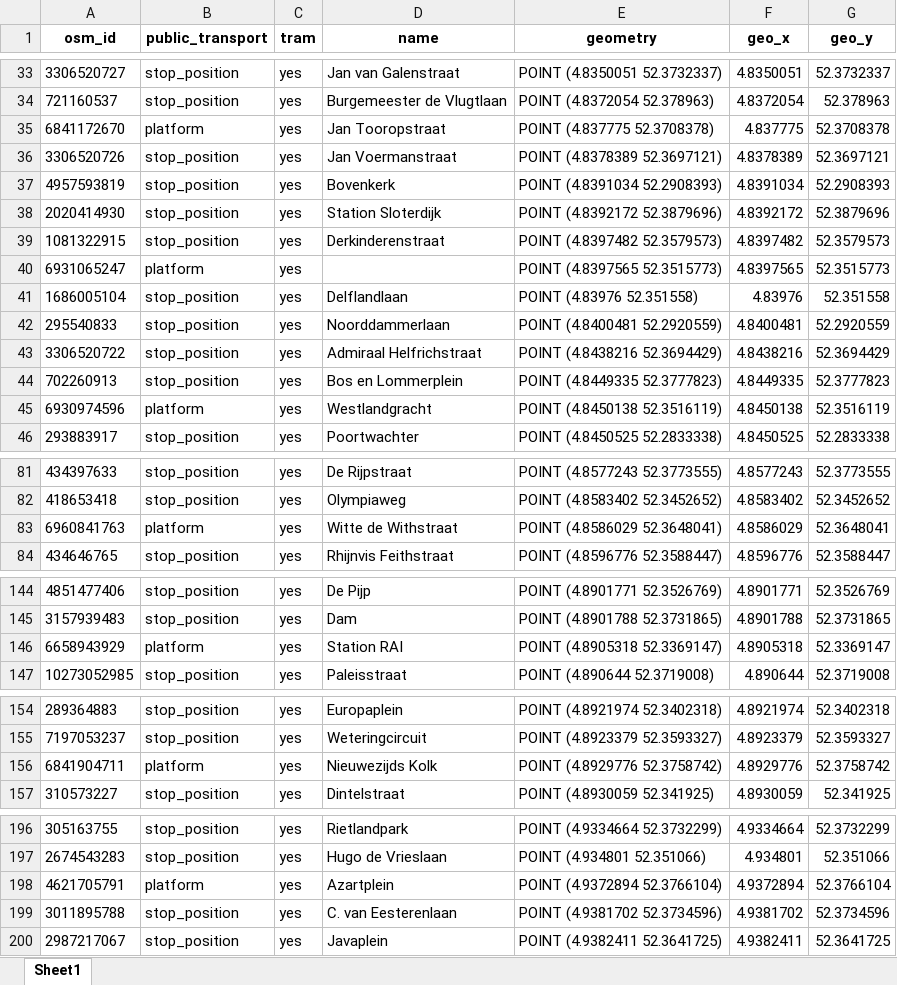
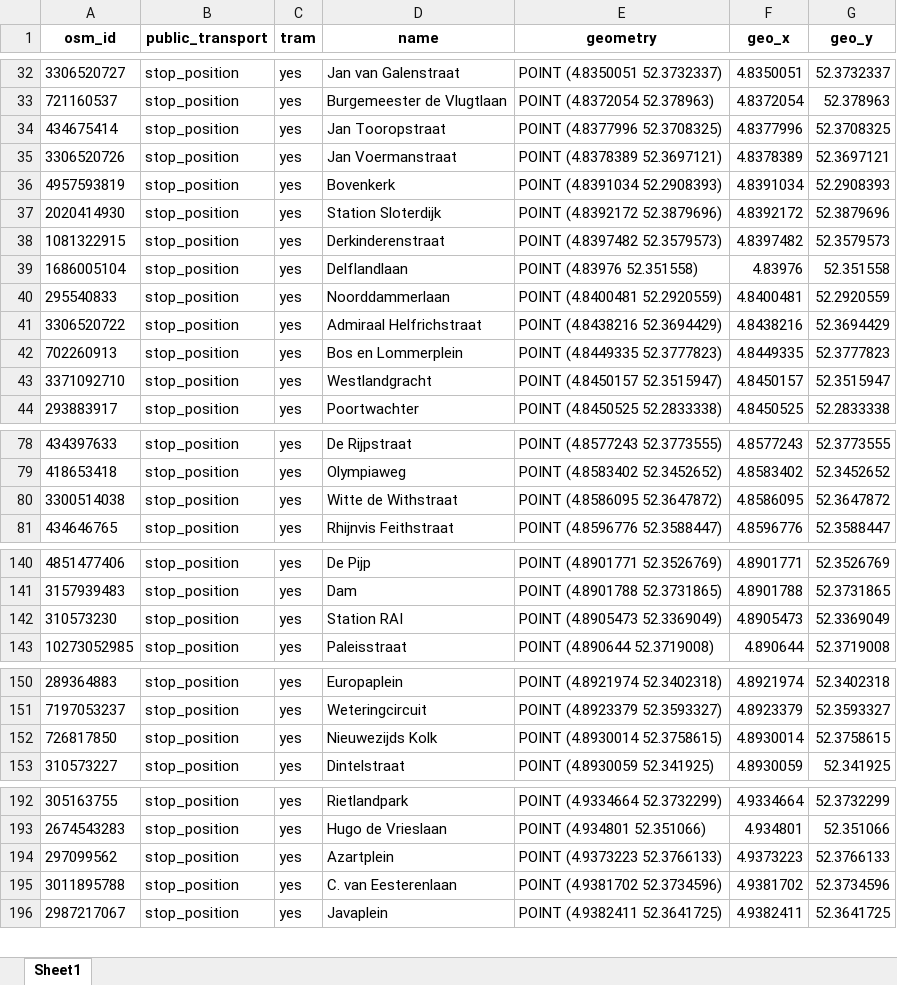
Before and after one commit to SYuGao/uvmt, an Excel workbook: notebooks/am_tram_stations0.xlsx, sheet Sheet1, drawn as a sheet; only a part is shown, gaps mark what is left out; values as stored, in another font and other column widths than the file's, no borders; removed rows and columns are numbered as before the commit, all else as after; the diff covers the shown part only; the diff names each change by its address in the sheet, - before the commit and + after, or states it on an @@ line.

```diff
--- a/notebooks/am_tram_stations0.xlsx (sheet Sheet1)
+++ b/notebooks/am_tram_stations0.xlsx (sheet Sheet1)
-row 35: 6841172670 | platform | yes | Jan Tooropstraat | POINT (4.837775 52.3708378) | 4.837775 | 52.3708378
+row 34: 434675414 | stop_position | yes | Jan Tooropstraat | POINT (4.8377996 52.3708325) | 4.8377996 | 52.3708325
-row 40: 6931065247 | platform | yes |  | POINT (4.8397565 52.3515773) | 4.8397565 | 52.3515773
-row 45: 6930974596 | platform | yes | Westlandgracht | POINT (4.8450138 52.3516119) | 4.8450138 | 52.3516119
+row 43: 3371092710 | stop_position | yes | Westlandgracht | POINT (4.8450157 52.3515947) | 4.8450157 | 52.3515947
-row 83: 6960841763 | platform | yes | Witte de Withstraat | POINT (4.8586029 52.3648041) | 4.8586029 | 52.3648041
+row 80: 3300514038 | stop_position | yes | Witte de Withstraat | POINT (4.8586095 52.3647872) | 4.8586095 | 52.3647872
-row 146: 6658943929 | platform | yes | Station RAI | POINT (4.8905318 52.3369147) | 4.8905318 | 52.3369147
+row 142: 310573230 | stop_position | yes | Station RAI | POINT (4.8905473 52.3369049) | 4.8905473 | 52.3369049
-row 156: 6841904711 | platform | yes | Nieuwezijds Kolk | POINT (4.8929776 52.3758742) | 4.8929776 | 52.3758742
+row 152: 726817850 | stop_position | yes | Nieuwezijds Kolk | POINT (4.8930014 52.3758615) | 4.8930014 | 52.3758615
-row 198: 4621705791 | platform | yes | Azartplein | POINT (4.9372894 52.3766104) | 4.9372894 | 52.3766104
+row 194: 297099562 | stop_position | yes | Azartplein | POINT (4.9373223 52.3766133) | 4.9373223 | 52.3766133
```
Also changed, not shown: 11 added rows and 13 removed rows elsewhere in this sheet, notebooks/am_all_railway_stations.xlsx, notebooks/am_all_railway_stations0.xlsx, 5 other files.
